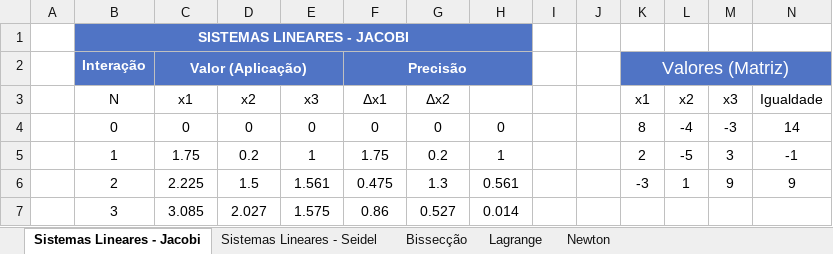
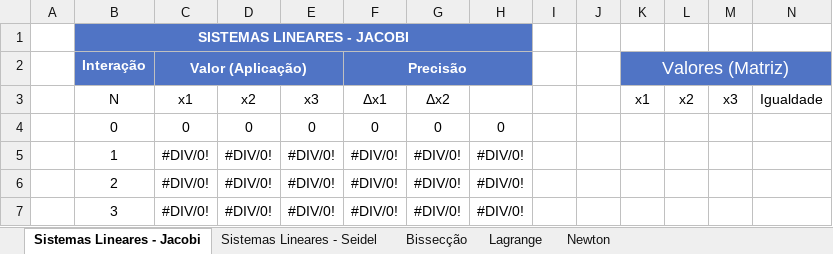
Before and after one commit to Gustavo-Vieira-Unasp/excel-calc-num-baixar, an Excel workbook: Excel Autorizado - Cálculo Numérico.xlsx, sheet Sistemas Lineares - Jacobi, drawn as a sheet; only a part is shown; values as stored, in another font and other column widths than the file's, no borders; table styles not drawn; the diff covers the shown part only; the diff names each change by its address in the sheet, - before the commit and + after, or states it on an @@ line.

Commit message:
[fix] data cleaning

```diff
--- a/Excel Autorizado - Cálculo Numérico.xlsx (sheet Sistemas Lineares - Jacobi)
+++ b/Excel Autorizado - Cálculo Numérico.xlsx (sheet Sistemas Lineares - Jacobi)
-K4: 8
+K4: (empty)
-L4: -4
+L4: (empty)
-M4: -3
+M4: (empty)
-N4: 14
+N4: (empty)
-C5: 1.75
+C5: #DIV/0!
-D5: 0.2
+D5: #DIV/0!
-E5: 1
+E5: #DIV/0!
-F5: 1.75
+F5: #DIV/0!
-G5: 0.2
+G5: #DIV/0!
-H5: 1
+H5: #DIV/0!
-K5: 2
+K5: (empty)
-L5: -5
+L5: (empty)
-M5: 3
+M5: (empty)
-N5: -1
+N5: (empty)
-C6: 2.225
+C6: #DIV/0!
-D6: 1.5
+D6: #DIV/0!
-E6: 1.561
+E6: #DIV/0!
-F6: 0.475
+F6: #DIV/0!
-G6: 1.3
+G6: #DIV/0!
-H6: 0.561
+H6: #DIV/0!
-K6: -3
+K6: (empty)
-L6: 1
+L6: (empty)
-M6: 9
+M6: (empty)
-N6: 9
+N6: (empty)
-C7: 3.085
+C7: #DIV/0!
-D7: 2.027
+D7: #DIV/0!
-E7: 1.575
+E7: #DIV/0!
-F7: 0.86
+F7: #DIV/0!
-G7: 0.527
+G7: #DIV/0!
-H7: 0.014
+H7: #DIV/0!
```
Also changed, not shown: 42 edited cells elsewhere in this sheet, sheet Sistemas Lineares - Seidel.
